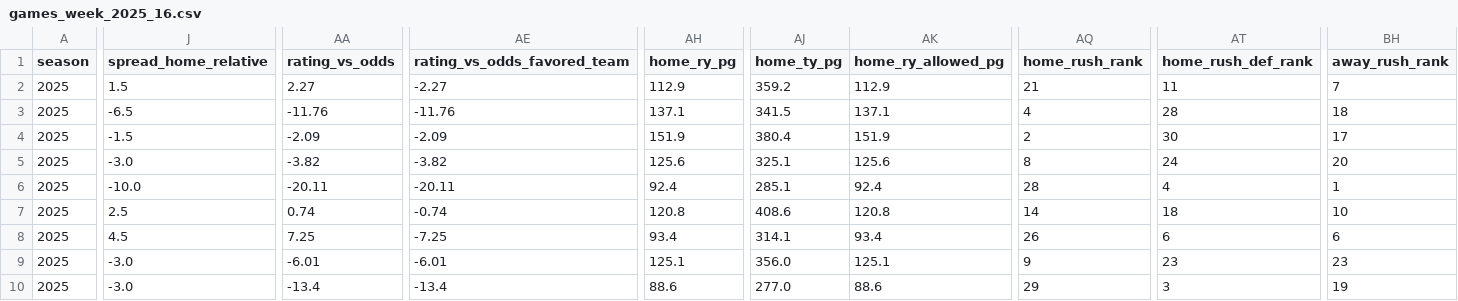
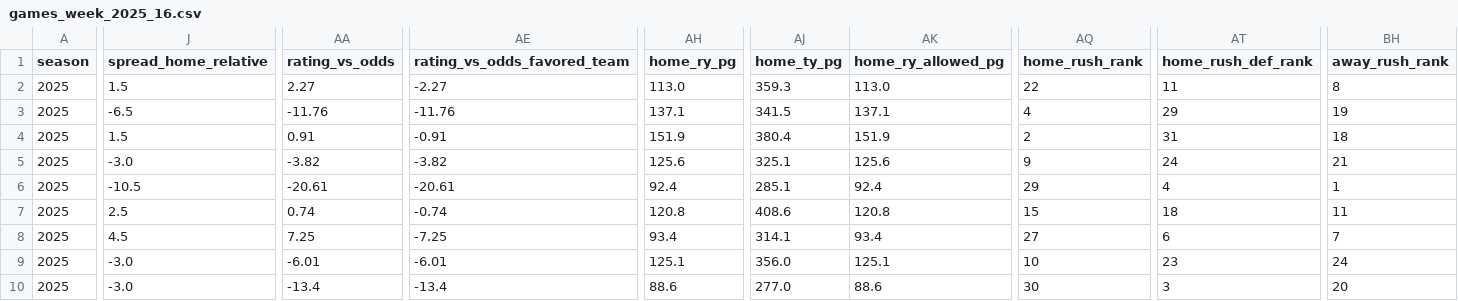
Before and after one commit to llampwall/football-statfinder, a CSV file: out/2025_week16/games_week_2025_16.csv, drawn as a sheet; only a part is shown, gaps mark what is left out; the diff covers the shown part only; the diff names each change by its address in the sheet, - before the commit and + after, or states it on an @@ line.

```diff
--- a/out/2025_week16/games_week_2025_16.csv
+++ b/out/2025_week16/games_week_2025_16.csv
-AH2 (home_ry_pg): 112.9
+AH2 (home_ry_pg): 113.0
-AJ2 (home_ty_pg): 359.2
+AJ2 (home_ty_pg): 359.3
-AK2 (home_ry_allowed_pg): 112.9
+AK2 (home_ry_allowed_pg): 113.0
-AQ2 (home_rush_rank): 21
+AQ2 (home_rush_rank): 22
-BH2 (away_rush_rank): 7
+BH2 (away_rush_rank): 8
-AT3 (home_rush_def_rank): 28
+AT3 (home_rush_def_rank): 29
-BH3 (away_rush_rank): 18
+BH3 (away_rush_rank): 19
-J4 (spread_home_relative): -1.5
+J4 (spread_home_relative): 1.5
-AA4 (rating_vs_odds): -2.09
+AA4 (rating_vs_odds): 0.91
-AE4 (rating_vs_odds_favored_team): -2.09
+AE4 (rating_vs_odds_favored_team): -0.91
-AT4 (home_rush_def_rank): 30
+AT4 (home_rush_def_rank): 31
-BH4 (away_rush_rank): 17
+BH4 (away_rush_rank): 18
-AQ5 (home_rush_rank): 8
+AQ5 (home_rush_rank): 9
-BH5 (away_rush_rank): 20
+BH5 (away_rush_rank): 21
-J6 (spread_home_relative): -10.0
+J6 (spread_home_relative): -10.5
-AA6 (rating_vs_odds): -20.11
+AA6 (rating_vs_odds): -20.61
-AE6 (rating_vs_odds_favored_team): -20.11
+AE6 (rating_vs_odds_favored_team): -20.61
-AQ6 (home_rush_rank): 28
+AQ6 (home_rush_rank): 29
-AQ7 (home_rush_rank): 14
+AQ7 (home_rush_rank): 15
-BH7 (away_rush_rank): 10
+BH7 (away_rush_rank): 11
-AQ8 (home_rush_rank): 26
+AQ8 (home_rush_rank): 27
-BH8 (away_rush_rank): 6
+BH8 (away_rush_rank): 7
-AQ9 (home_rush_rank): 9
+AQ9 (home_rush_rank): 10
-BH9 (away_rush_rank): 23
+BH9 (away_rush_rank): 24
-AQ10 (home_rush_rank): 29
+AQ10 (home_rush_rank): 30
-BH10 (away_rush_rank): 19
+BH10 (away_rush_rank): 20
```
Also changed, not shown: 29 edited cells elsewhere in this file, out/2025_week16/league_metrics_2025_16.csv, out/2025_week16/sagarin_nfl_2025_wk16.csv, 21 other files.
